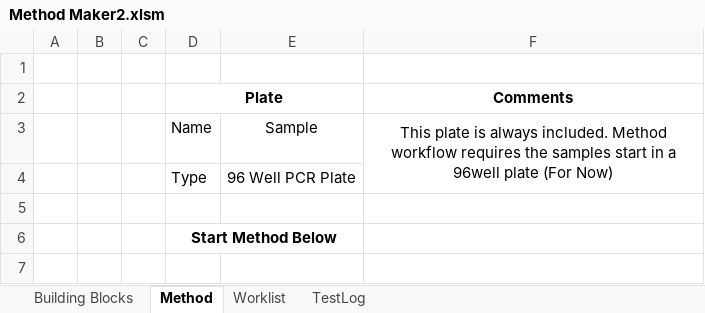
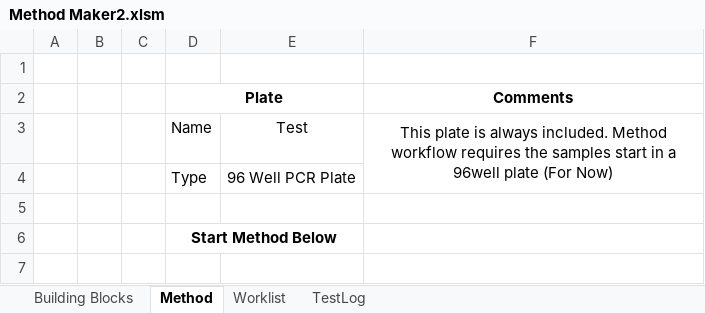
Before and after one commit to Pfizer-BradleyBare/PytomatedLiquidHandling, an Excel workbook: Method Maker2.xlsm, sheet Method, drawn as a sheet; only a part is shown; values as stored, in another font and other column widths than the file's, no borders; charts and pictures not drawn; the diff covers the shown part only; the diff names each change by its address in the sheet, - before the commit and + after, or states it on an @@ line.

```diff
--- a/Method Maker2.xlsm (sheet Method)
+++ b/Method Maker2.xlsm (sheet Method)
-E3: Sample
+E3: Test
```
Also changed, not shown: 1 added row, 90 removed rows, 3 edited cells and cell formats elsewhere in this sheet, sheet TestLog, 3 other files.
